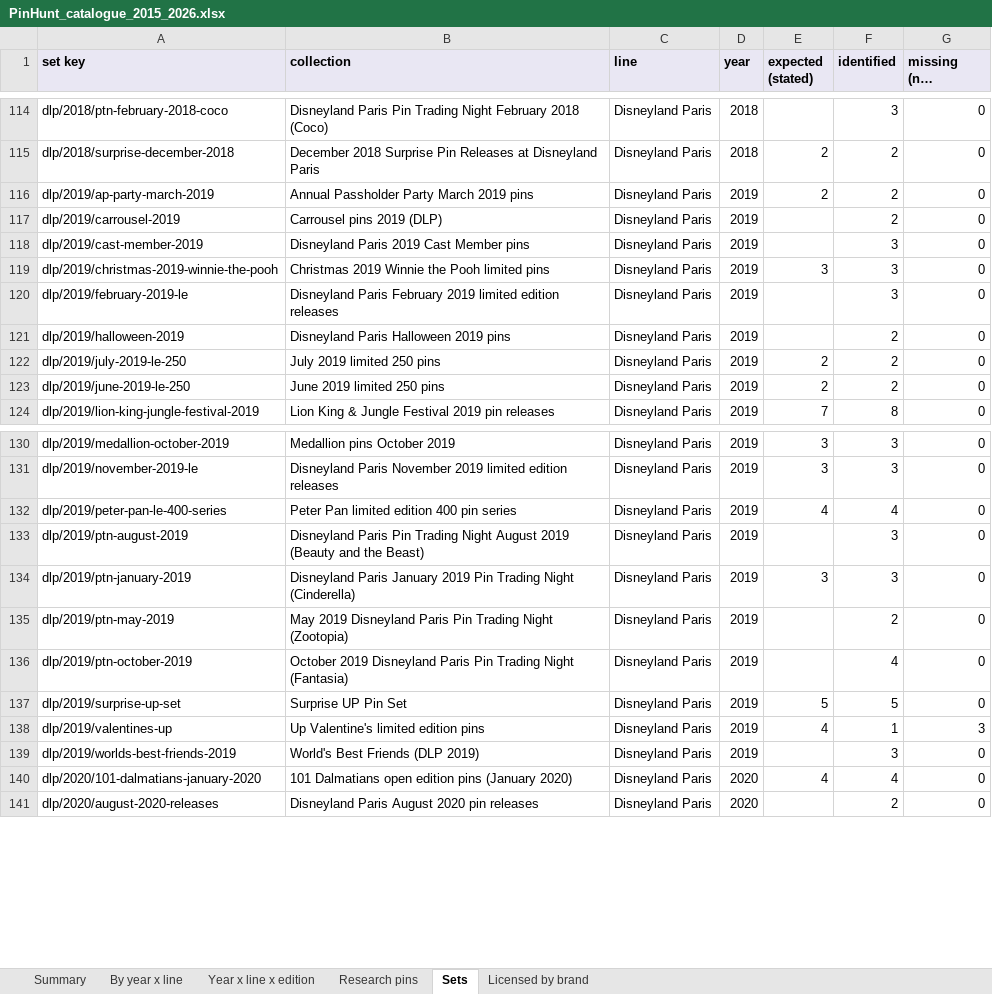
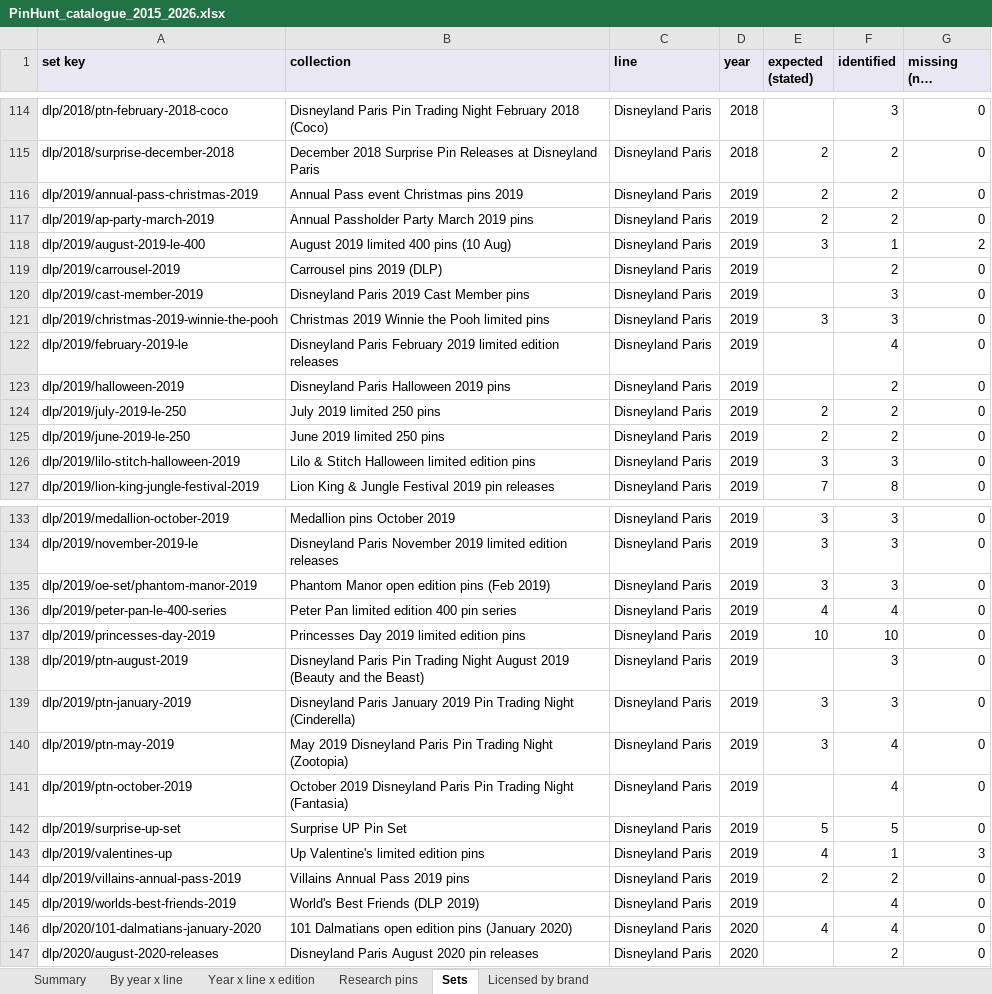
Before and after one commit to alperahmet1990-debug/Pin-hunt-uk, an Excel workbook: docs/research/catalogue-backfill/PinHunt_catalogue_2015_2026.xlsx, sheet Sets, drawn as a sheet; only a part is shown, gaps mark what is left out; long unchanged cells end in …; values as stored, in another font and other column widths than the file's, no borders; addresses are those after the commit; the diff covers the shown part only; the diff names each change by its address in the sheet, - before the commit and + after, or states it on an @@ line.

```diff
--- a/docs/research/catalogue-backfill/PinHunt_catalogue_2015_2026.xlsx (sheet Sets)
+++ b/docs/research/catalogue-backfill/PinHunt_catalogue_2015_2026.xlsx (sheet Sets)
+row 116: dlp/2019/annual-pass-christmas-2019 | Annual Pass event Christmas pins 2019 | Disneyland Paris | 2019 | 2 | 2 | 0
+row 118: dlp/2019/august-2019-le-400 | August 2019 limited 400 pins (10 Aug) | Disneyland Paris | 2019 | 3 | 1 | 2
-F122 (identified): 3
+F122 (identified): 4
+row 126: dlp/2019/lilo-stitch-halloween-2019 | Lilo & Stitch Halloween limited edition pins | Disneyland Paris | 2019 | 3 | 3 | 0
+row 135: dlp/2019/oe-set/phantom-manor-2019 | Phantom Manor open edition pins (Feb 2019) | Disneyland Paris | 2019 | 3 | 3 | 0
+row 137: dlp/2019/princesses-day-2019 | Princesses Day 2019 limited edition pins | Disneyland Paris | 2019 | 10 | 10 | 0
-E140 (expected (stated)): (empty)
+E140 (expected (stated)): 3
-F140 (identified): 2
+F140 (identified): 4
+row 144: dlp/2019/villains-annual-pass-2019 | Villains Annual Pass 2019 pins | Disneyland Paris | 2019 | 2 | 2 | 0
-F145 (identified): 3
+F145 (identified): 4
```
Also changed, not shown: 12 added rows and 11 edited cells elsewhere in this sheet, sheet Research pins, sheet Year x line x edition, sheet Licensed by brand, sheet By year x line, sheet Summary, 14 other files.
